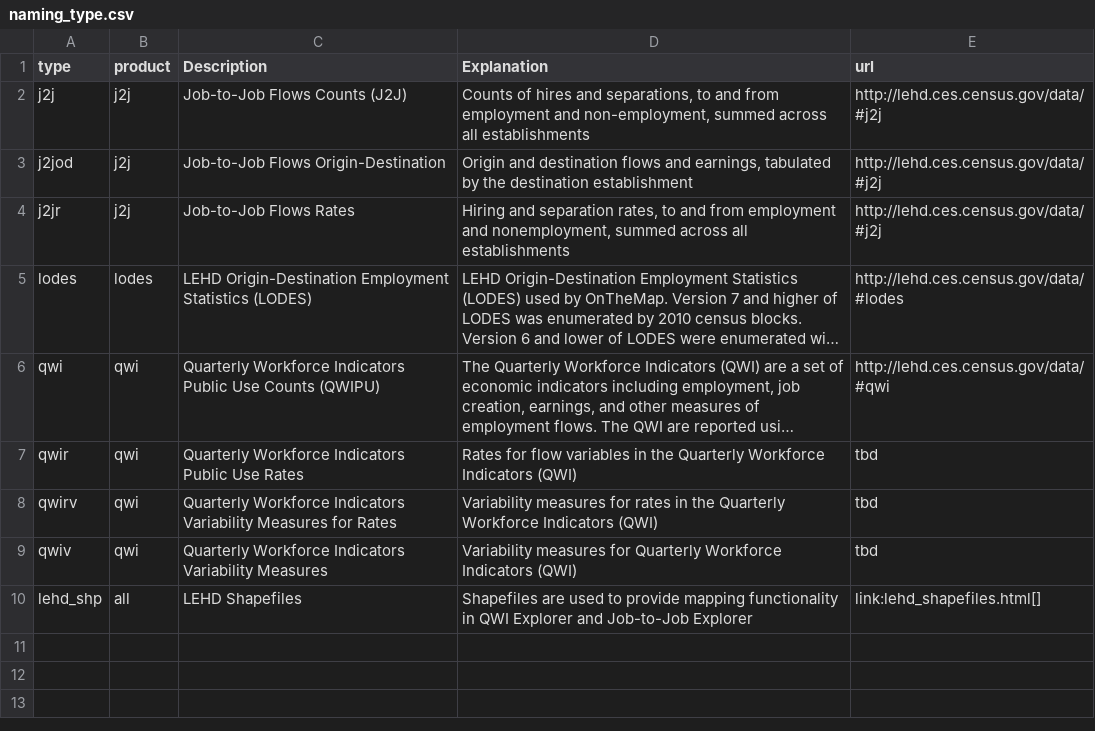
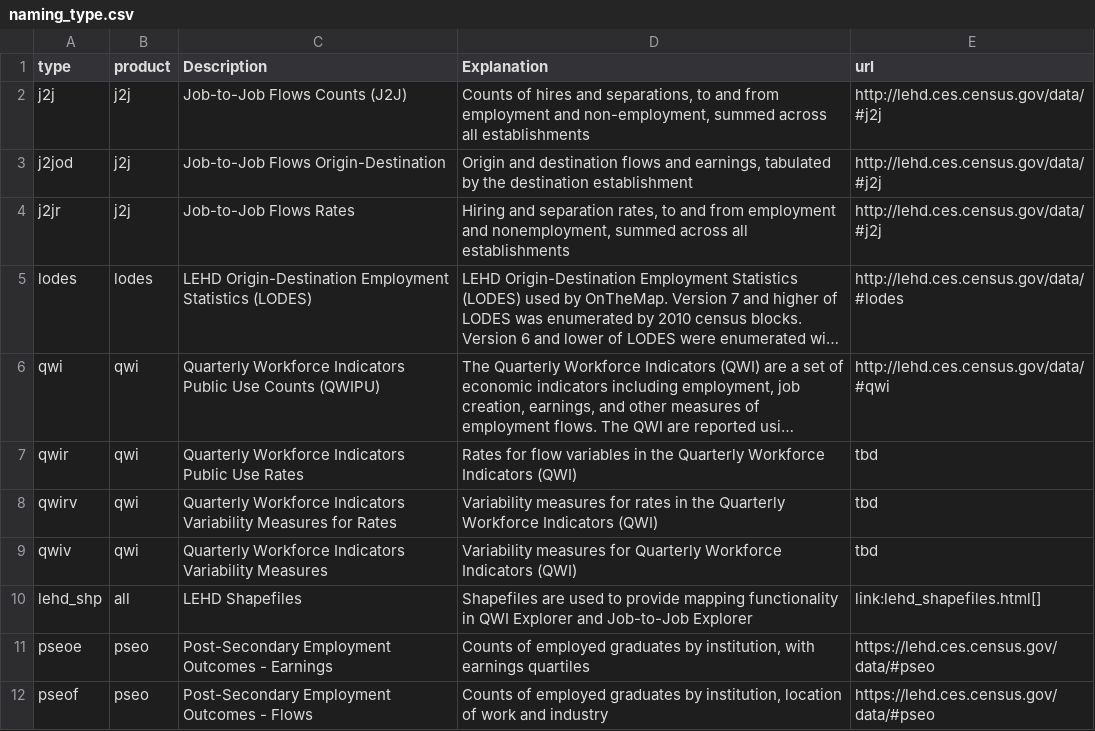
Before and after one commit to julfersnlt/lehd-schema, a CSV file: src/naming_type.csv, drawn as a sheet; long unchanged cells end in …; the diff names each change by its address in the sheet, - before the commit and + after, or states it on an @@ line.

```diff
--- a/src/naming_type.csv
+++ b/src/naming_type.csv
+row 11: pseoe | pseo | Post-Secondary Employment Outcomes - Earnings | Counts of employed graduates by institution, with earnings quartiles | https://lehd.ces.census.gov/data/#pseo
+row 12: pseof | pseo | Post-Secondary Employment Outcomes - Flows | Counts of employed graduates by institution, location of work and industry | https://lehd.ces.census.gov/data/#pseo
```
Also changed, not shown: src/label_geography.csv, src/naming_convention.csv, 17 other files.
